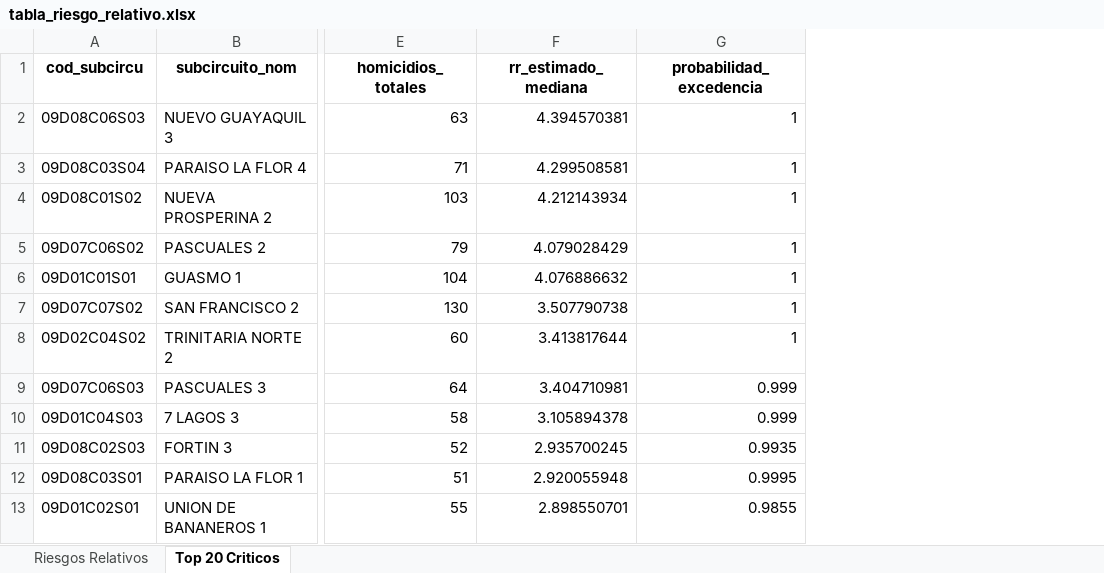
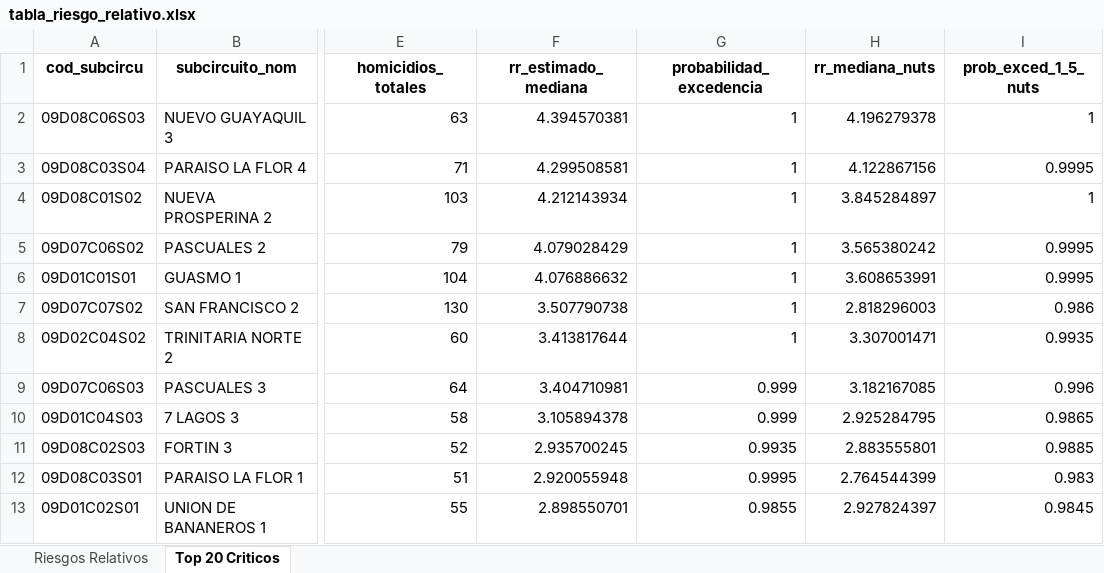
Before and after one commit to mauricio9020/dasboar-de-tesis-bayesiano, an Excel workbook: outputs/tables/tabla_riesgo_relativo.xlsx, sheet Top 20 Criticos, drawn as a sheet; only a part is shown, gaps mark what is left out; values as stored, in another font and other column widths than the file's, no borders; the diff names each change by its address in the sheet, - before the commit and + after, or states it on an @@ line.

```diff
--- a/outputs/tables/tabla_riesgo_relativo.xlsx (sheet Top 20 Criticos)
+++ b/outputs/tables/tabla_riesgo_relativo.xlsx (sheet Top 20 Criticos)
+column H (rr_mediana_nuts), rows 2-13: 4.196279378 | 4.122867156 | 3.845284897 | 3.565380242 | 3.608653991 | 2.818296003 | 3.307001471 | 3.182167085 | 2.925284795 | 2.883555801 | 2.764544399 | 2.927824397
+column I (prob_exced_1_5_nuts), rows 2-13: 1 | 0.9995 | 1 | 0.9995 | 0.9995 | 0.986 | 0.9935 | 0.996 | 0.9865 | 0.9885 | 0.983 | 0.9845
```
Also changed, not shown: sheet Riesgos Relativos, outputs/tables/tabla_comparacion_advi_nuts.xlsx, outputs/tables/tabla_correlacion_rr_advi_nuts.xlsx, 47 other files.
